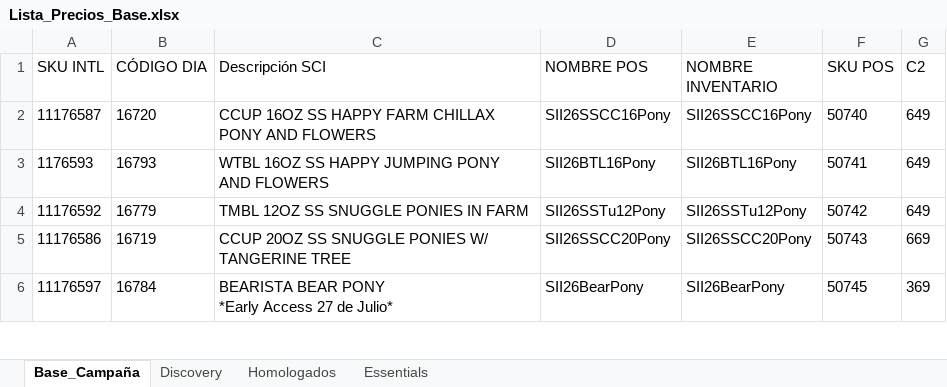
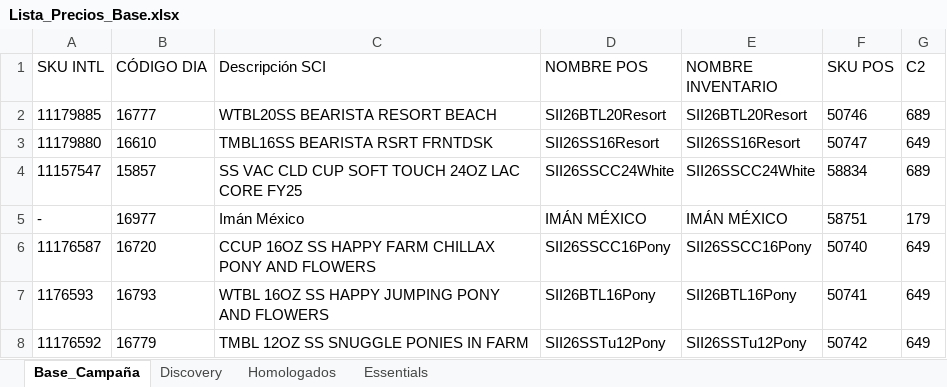
Before and after one commit to sbx-mex/CodeBrew_Merch, an Excel workbook: Lista_Precios_Base.xlsx, sheet Base_Campaña, drawn as a sheet; only a part is shown; the shorter side is filled out with more unchanged rows; values as stored, in another font and other column widths than the file's, no borders; table styles not drawn; the diff names each change by its address in the sheet, - before the commit and + after, or states it on an @@ line.

Commit message:
Add files via upload

```diff
--- a/Lista_Precios_Base.xlsx (sheet Base_Campaña)
+++ b/Lista_Precios_Base.xlsx (sheet Base_Campaña)
+row 2: 11179885 | 16777 | WTBL20SS BEARISTA RESORT BEACH | SII26BTL20Resort | SII26BTL20Resort | 50746 | 689
+row 3: 11179880 | 16610 | TMBL16SS BEARISTA RSRT FRNTDSK | SII26SS16Resort | SII26SS16Resort | 50747 | 649
+row 4: 11157547 | 15857 | SS VAC CLD CUP SOFT TOUCH 24OZ LAC CORE FY25 | SII26SSCC24White | SII26SSCC24White | 58834 | 689
+row 5: - | 16977 | Imán México | IMÁN MÉXICO | IMÁN MÉXICO | 58751 | 179
```
